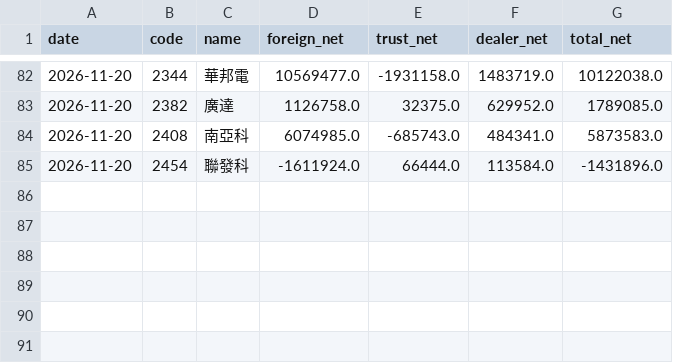
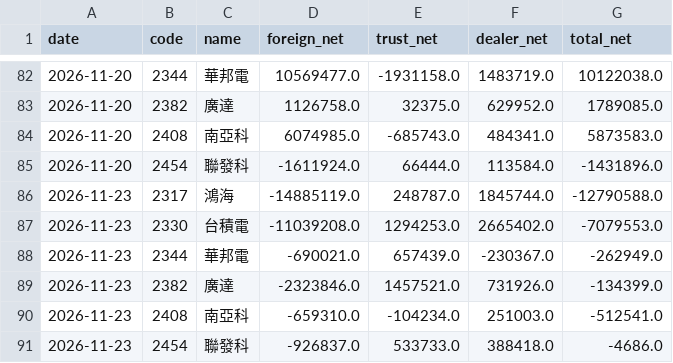
Before and after one commit to simpletechsa/data-notes, a CSV file: data/inst_stocks.csv, drawn as a sheet; only a part is shown, gaps mark what is left out; the diff names each change by its address in the sheet, - before the commit and + after, or states it on an @@ line.

```diff
--- a/data/inst_stocks.csv
+++ b/data/inst_stocks.csv
+row 86: 2026-11-23 | 2317 | 鴻海 | -14885119.0 | 248787.0 | 1845744.0 | -12790588.0
+row 87: 2026-11-23 | 2330 | 台積電 | -11039208.0 | 1294253.0 | 2665402.0 | -7079553.0
+row 88: 2026-11-23 | 2344 | 華邦電 | -690021.0 | 657439.0 | -230367.0 | -262949.0
+row 89: 2026-11-23 | 2382 | 廣達 | -2323846.0 | 1457521.0 | 731926.0 | -134399.0
+row 90: 2026-11-23 | 2408 | 南亞科 | -659310.0 | -104234.0 | 251003.0 | -512541.0
+row 91: 2026-11-23 | 2454 | 聯發科 | -926837.0 | 533733.0 | 388418.0 | -4686.0
```
Also changed, not shown: data/daily_signals.csv, data/inst_market.csv, 20 other files.
